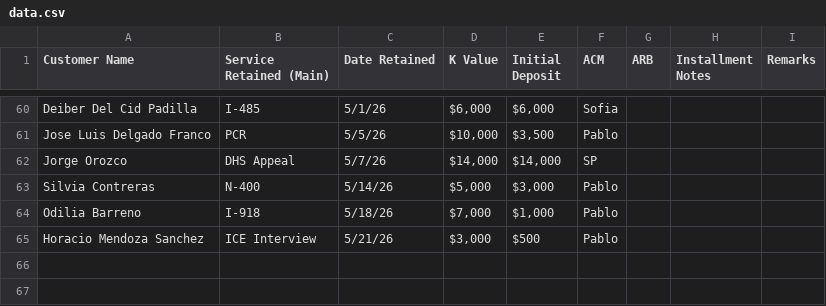
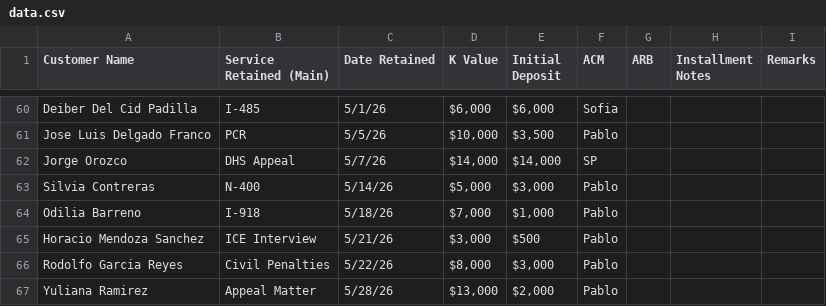
Before and after one commit to SPLO-Bala/splo-sales-dashboard, a CSV file: data.csv, drawn as a sheet; only a part is shown, gaps mark what is left out.

Commit message:
Update data.csv

```diff
--- a/data.csv
+++ b/data.csv
@@ -66 +66,3 @@ Odilia Barreno,I-918,5/18/26,"$7,000 ","$1,000 ",Pablo,,,
 Horacio Mendoza Sanchez,ICE Interview,5/21/26,"$3,000 ",$500 ,Pablo,,,
+Rodolfo Garcia Reyes,Civil Penalties,5/22/26,"$8,000 ","$3,000 ",Pablo,,,
+Yuliana Ramirez,Appeal Matter,5/28/26,"$13,000 ","$2,000 ",Pablo,,,
```
